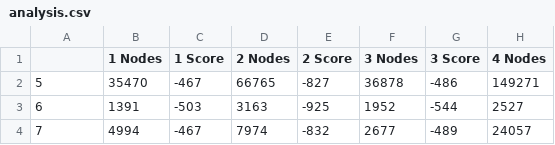
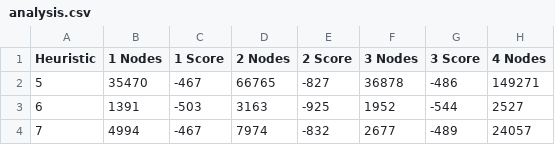
Before and after one commit to HarshPatelSchool/Assignment-3, a CSV file: src/analysis.csv, drawn as a sheet; only a part is shown; the diff names each change by its address in the sheet, - before the commit and + after, or states it on an @@ line.

Commit message:
Heuristic Analysis

```diff
--- a/src/analysis.csv
+++ b/src/analysis.csv
-A1: (empty)
+A1: Heuristic
```
